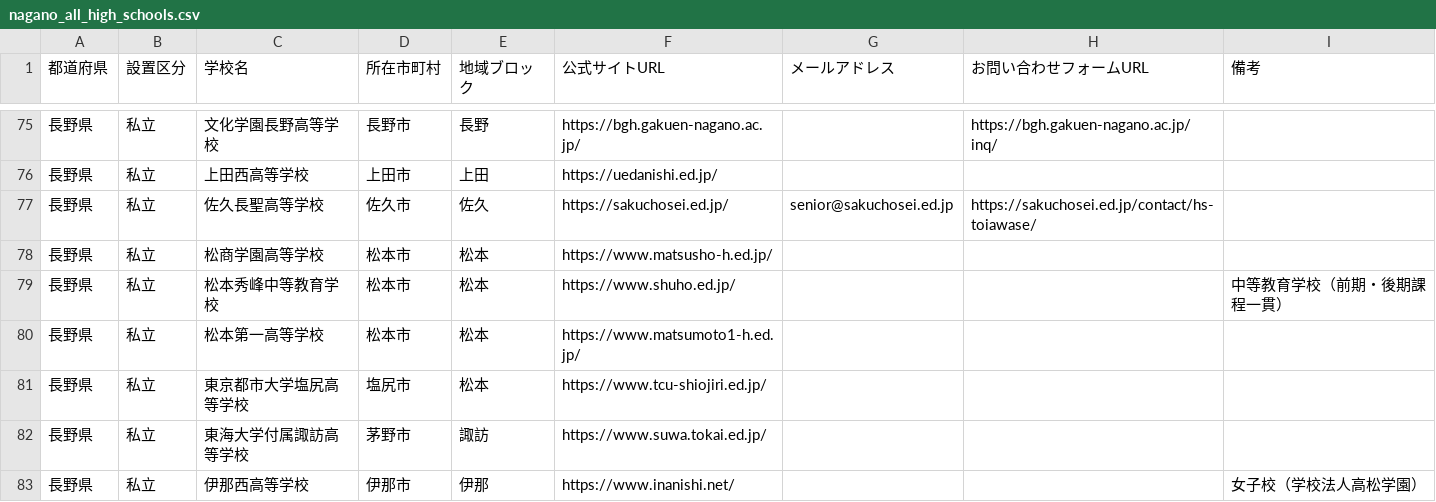
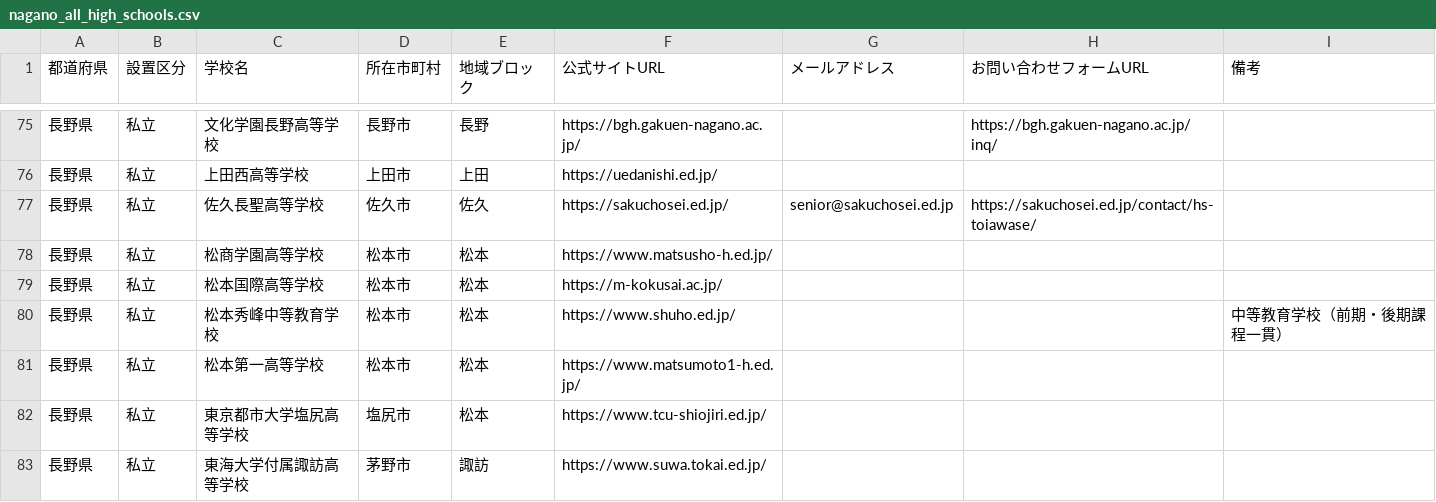
Before and after one commit to kitaichi-hokkaido/kitaichi, a CSV file: nagano_all_high_schools.csv, drawn as a sheet; only a part is shown, gaps mark what is left out; the shorter side is filled out with more unchanged rows.

```diff
--- a/nagano_all_high_schools.csv
+++ b/nagano_all_high_schools.csv
@@ -78,2 +78,3 @@
 長野県,私立,松商学園高等学校,松本市,松本,https://www.matsusho-h.ed.jp/,,,
+長野県,私立,松本国際高等学校,松本市,松本,https://m-kokusai.ac.jp/,,,
 長野県,私立,松本秀峰中等教育学校,松本市,松本,https://www.shuho.ed.jp/,,,中等教育学校（前期・後期課程一貫）
```
